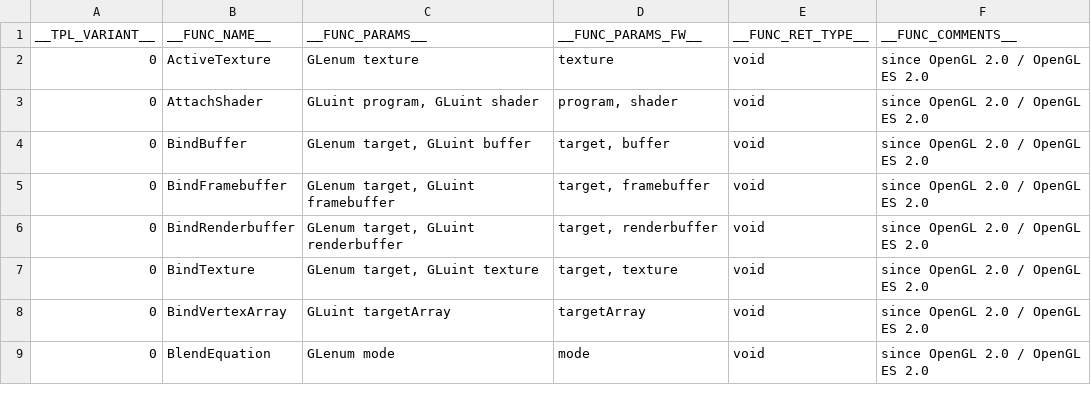
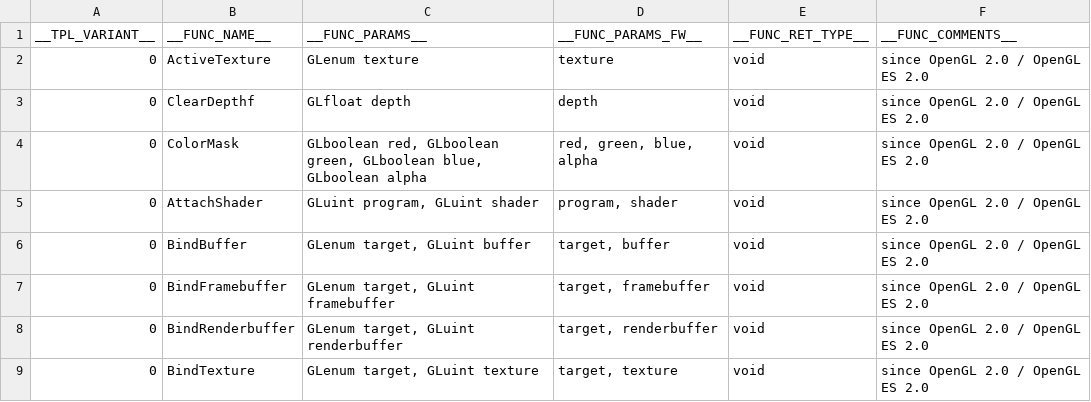
Before and after one commit to kolorist/insigne, a CSV file: templates/ogldefs.csv, drawn as a sheet; only a part is shown; the shorter side is filled out with more unchanged rows.

```diff
--- a/templates/ogldefs.csv
+++ b/templates/ogldefs.csv
@@ -2,2 +2,4 @@ __TPL_VARIANT__;__FUNC_NAME__;__FUNC_PARAMS__;__FUNC_PARAMS_FW__;__FUNC_RET_TYPE
 0;ActiveTexture;GLenum texture;texture;void;since OpenGL 2.0 / OpenGL ES 2.0
+0;ClearDepthf;GLfloat depth;depth;void;since OpenGL 2.0 / OpenGL ES 2.0
+0;ColorMask;GLboolean red, GLboolean green, GLboolean blue, GLboolean alpha;red, green, blue, alpha;void;since OpenGL 2.0 / OpenGL ES 2.0
 0;AttachShader;GLuint program, GLuint shader;program, shader;void;since OpenGL 2.0 / OpenGL ES 2.0
```
Also changed, not shown: 8 other files.
